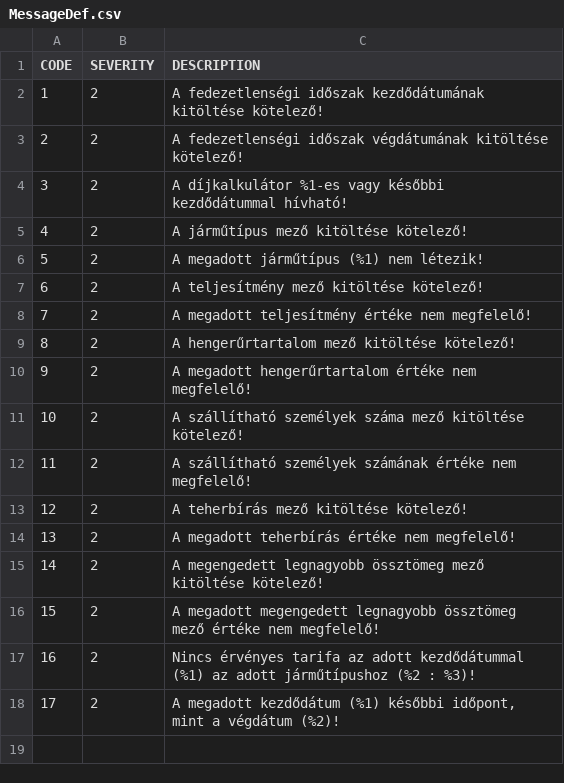
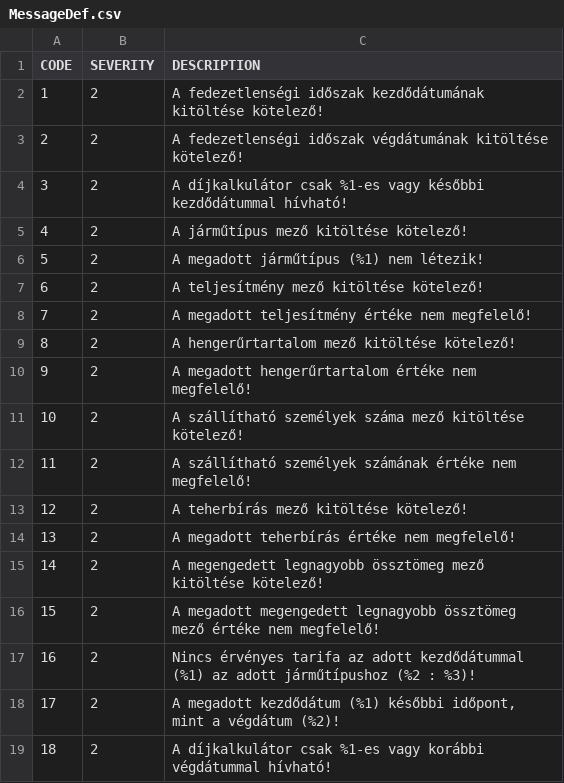
Before and after one commit to kishari/fedezetlens-gi-kalkul-tor, a CSV file: src/main/rules/csv/MessageDef.csv, drawn as a sheet.

```diff
--- a/src/main/rules/csv/MessageDef.csv
+++ b/src/main/rules/csv/MessageDef.csv
@@ -3,3 +3,3 @@
 2;2;"A fedezetlenségi időszak végdátumának kitöltése kötelező!"
-3;2;"A díjkalkulátor %1-es vagy későbbi kezdődátummal hívható!"
+3;2;"A díjkalkulátor csak %1-es vagy későbbi kezdődátummal hívható!"
 4;2;"A járműtípus mező kitöltése kötelező!"
@@ -18 +18,2 @@
 17;2;"A megadott kezdődátum (%1) későbbi időpont, mint a végdátum (%2)!"
+18;2;"A díjkalkulátor csak %1-es vagy korábbi végdátummal hívható!"
```
Also changed, not shown: 7 other files.
